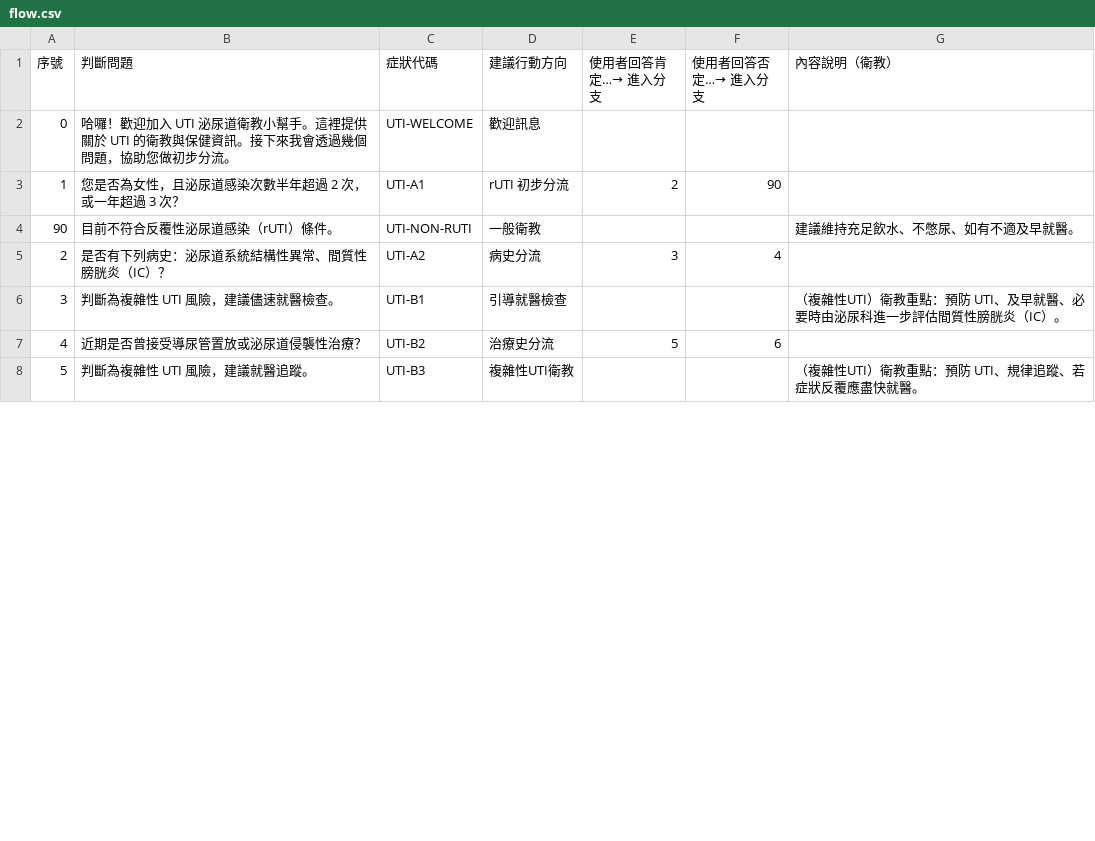
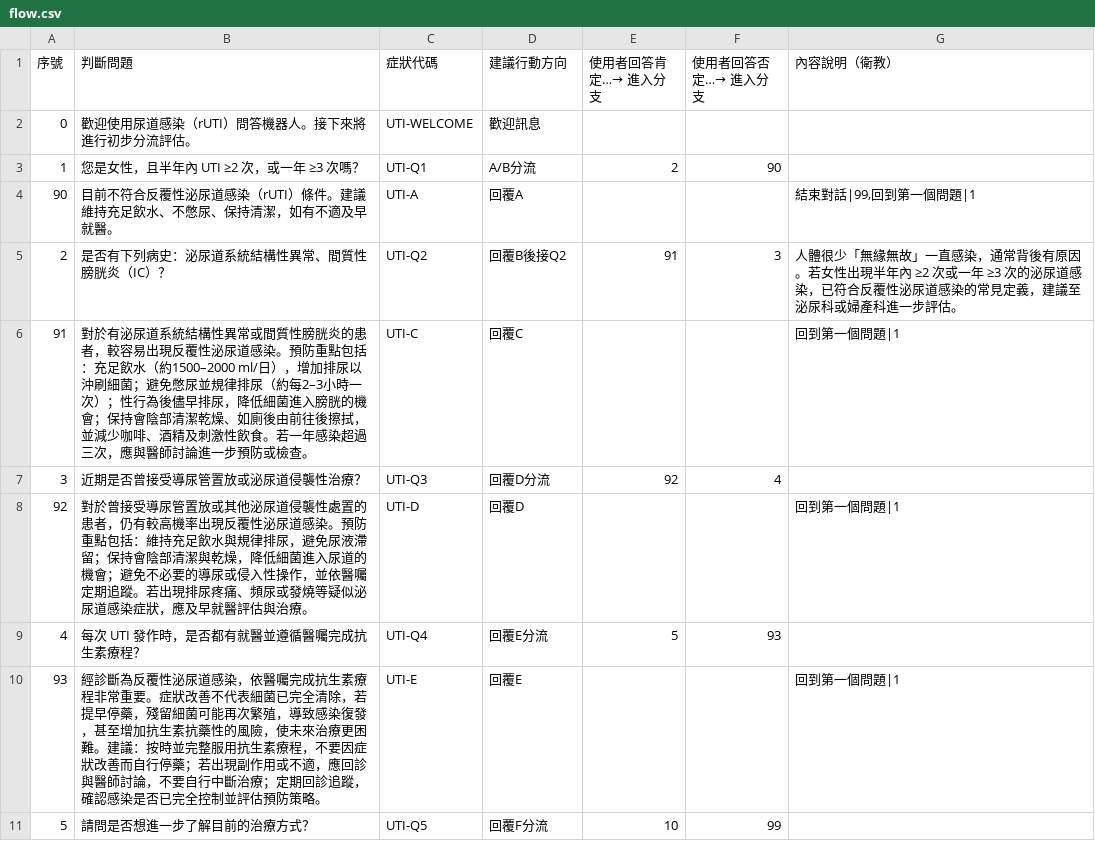
Before and after one commit to zeus-ordo/line-medical-bot, a CSV file: data/flow.csv, drawn as a sheet; only a part is shown; the diff covers the shown part only.

```diff
--- a/data/flow.csv
+++ b/data/flow.csv
@@ -1,8 +1,11 @@
 序號,判斷問題,症狀代碼,建議行動方向,使用者回答肯定…→ 進入分支,使用者回答否定…→ 進入分支,內容說明（衛教）
-0,哈囉！歡迎加入 UTI 泌尿道衛教小幫手。這裡提供關於 UTI 的衛教與保健資訊。接下來我會透過幾個問題，協助您做初步分流。,UTI-WELCOME,歡迎訊息,,,
-1,您是否為女性，且泌尿道感染次數半年超過 2 次，或一年超過 3 次？,UTI-A1,rUTI 初步分流,2,90,
-90,目前不符合反覆性泌尿道感染（rUTI）條件。,UTI-NON-RUTI,一般衛教,,,建議維持充足飲水、不憋尿、如有不適及早就醫。
-2,是否有下列病史：泌尿道系統結構性異常、間質性膀胱炎（IC）？,UTI-A2,病史分流,3,4,
-3,判斷為複雜性 UTI 風險，建議儘速就醫檢查。,UTI-B1,引導就醫檢查,,,（複雜性UTI）衛教重點：預防 UTI、及早就醫、必要時由泌尿科進一步評估間質性膀胱炎（IC）。
-4,近期是否曾接受導尿管置放或泌尿道侵襲性治療？,UTI-B2,治療史分流,5,6,
-5,判斷為複雜性 UTI 風險，建議就醫追蹤。,UTI-B3,複雜性UTI衛教,,,（複雜性UTI）衛教重點：預防 UTI、規律追蹤、若症狀反覆應盡快就醫。
+0,歡迎使用尿道感染（rUTI）問答機器人。接下來將進行初步分流評估。,UTI-WELCOME,歡迎訊息,,,
+1,您是女性，且半年內 UTI ≥2 次，或一年 ≥3 次嗎？,UTI-Q1,A/B分流,2,90,
+90,目前不符合反覆性泌尿道感染（rUTI）條件。建議維持充足飲水、不憋尿、保持清潔，如有不適及早就醫。,UTI-A,回覆A,,,"結束對話|99,回到第一個問題|1"
+2,是否有下列病史：泌尿道系統結構性異常、間質性膀胱炎（IC）？,UTI-Q2,回覆B後接Q2,91,3,人體很少「無緣無故」一直感染，通常背後有原因。若女性出現半年內 ≥2 次或一年 ≥3 次的泌尿道感染，已符合反覆性泌尿道感染的常見定義，建議至泌尿科或婦產科進一步評估。
+91,對於有泌尿道系統結構性異常或間質性膀胱炎的患者，較容易出現反覆性泌尿道感染。預防重點包括：充足飲水（約1500–2000 ml/日），增加排尿以沖刷細菌；避免憋尿並規律排尿（約每2–3小時一次）；性行為後儘早排尿，降低細菌進入膀胱的機會；保持會陰部清潔乾燥、如廁後由前往後擦拭，並減少咖啡、酒精及刺激性飲食。若一年感染超過三次，應與醫師討論進一步預防或檢查。,UTI-C,回覆C,,,回到第一個問題|1
+3,近期是否曾接受導尿管置放或泌尿道侵襲性治療？,UTI-Q3,回覆D分流,92,4,
+92,對於曾接受導尿管置放或其他泌尿道侵襲性處置的患者，仍有較高機率出現反覆性泌尿道感染。預防重點包括：維持充足飲水與規律排尿，避免尿液滯留；保持會陰部清潔與乾燥，降低細菌進入尿道的機會；避免不必要的導尿或侵入性操作，並依醫囑定期追蹤。若出現排尿疼痛、頻尿或發燒等疑似泌尿道感染症狀，應及早就醫評估與治療。,UTI-D,回覆D,,,回到第一個問題|1
+4,每次 UTI 發作時，是否都有就醫並遵循醫囑完成抗生素療程？,UTI-Q4,回覆E分流,5,93,
+93,經診斷為反覆性泌尿道感染，依醫囑完成抗生素療程非常重要。症狀改善不代表細菌已完全清除，若提早停藥，殘留細菌可能再次繁殖，導致感染復發，甚至增加抗生素抗藥性的風險，使未來治療更困難。建議：按時並完整服用抗生素療程，不要因症狀改善而自行停藥；若出現副作用或不適，應回診與醫師討論，不要自行中斷治療；定期回診追蹤，確認感染是否已完全控制並評估預防策略。,UTI-E,回覆E,,,回到第一個問題|1
+5,請問是否想進一步了解目前的治療方式？,UTI-Q5,回覆F分流,10,99,
```
Also changed, not shown: 1 added row, 3 removed rows and 23 edited cells elsewhere in this file.
